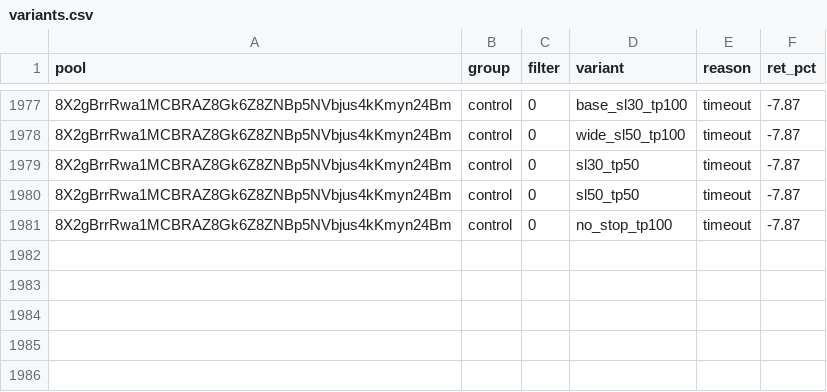
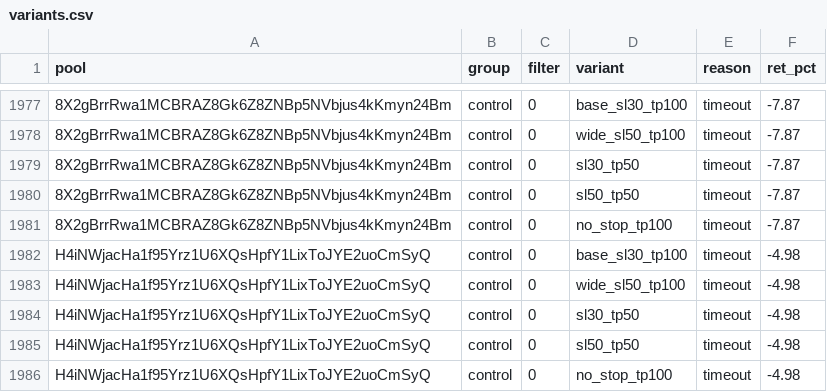
Before and after one commit to twangy2157/paper-trader-sim., a CSV file: paper_data/variants.csv, drawn as a sheet; only a part is shown, gaps mark what is left out; the diff names each change by its address in the sheet, - before the commit and + after, or states it on an @@ line.

```diff
--- a/paper_data/variants.csv
+++ b/paper_data/variants.csv
+row 1982: H4iNWjacHa1f95Yrz1U6XQsHpfY1LixToJYE2uoCmSyQ | control | 0 | base_sl30_tp100 | timeout | -4.98
+row 1983: H4iNWjacHa1f95Yrz1U6XQsHpfY1LixToJYE2uoCmSyQ | control | 0 | wide_sl50_tp100 | timeout | -4.98
+row 1984: H4iNWjacHa1f95Yrz1U6XQsHpfY1LixToJYE2uoCmSyQ | control | 0 | sl30_tp50 | timeout | -4.98
+row 1985: H4iNWjacHa1f95Yrz1U6XQsHpfY1LixToJYE2uoCmSyQ | control | 0 | sl50_tp50 | timeout | -4.98
+row 1986: H4iNWjacHa1f95Yrz1U6XQsHpfY1LixToJYE2uoCmSyQ | control | 0 | no_stop_tp100 | timeout | -4.98
```
Also changed, not shown: paper_data/ledger.csv, 3 other files.
